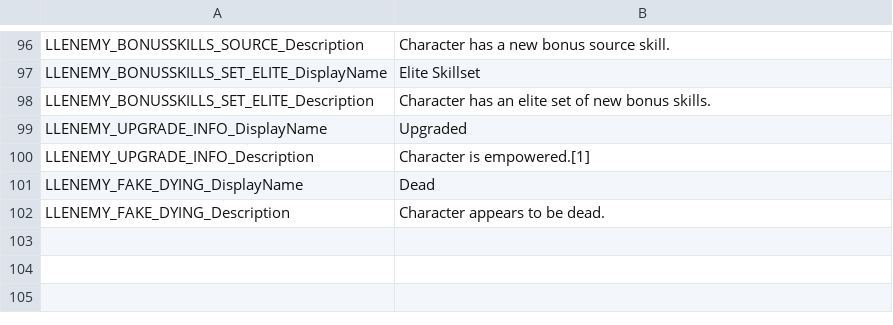
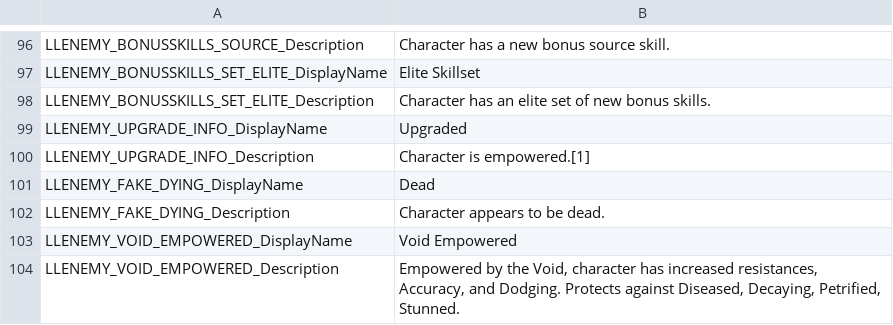
Before and after one commit to LaughingLeader-DOS2-Mods/EnemyUpgradeOverhaul, a TSV file: LocalKeys/LLENEMY_Statuses.tsv, drawn as a sheet; only a part is shown, gaps mark what is left out; the diff names each change by its address in the sheet, - before the commit and + after, or states it on an @@ line.

```diff
--- a/LocalKeys/LLENEMY_Statuses.tsv
+++ b/LocalKeys/LLENEMY_Statuses.tsv
+row 103: LLENEMY_VOID_EMPOWERED_DisplayName | Void Empowered
+row 104: LLENEMY_VOID_EMPOWERED_Description | Empowered by the Void, character has increased resistances, Accuracy, and Dodging. Protects against Diseased, Decaying, Petrified, Stunned.
```
Also changed, not shown: LocalKeys/LLENEMY_Potions.tsv, 1 other file.
